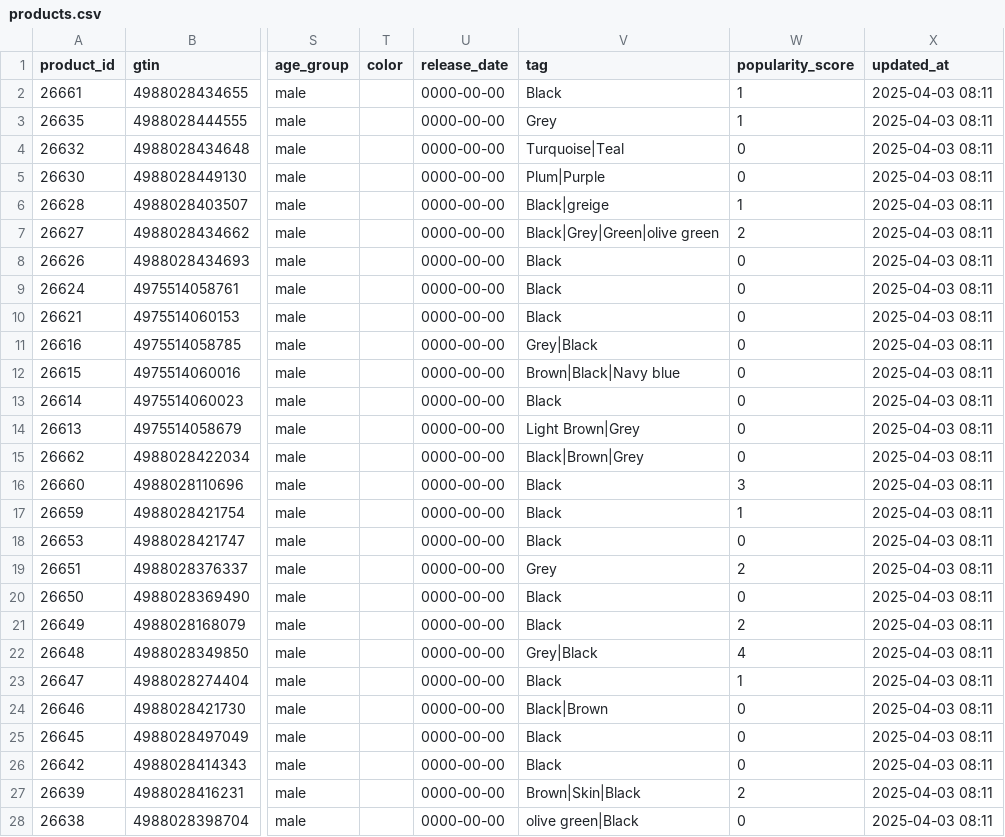
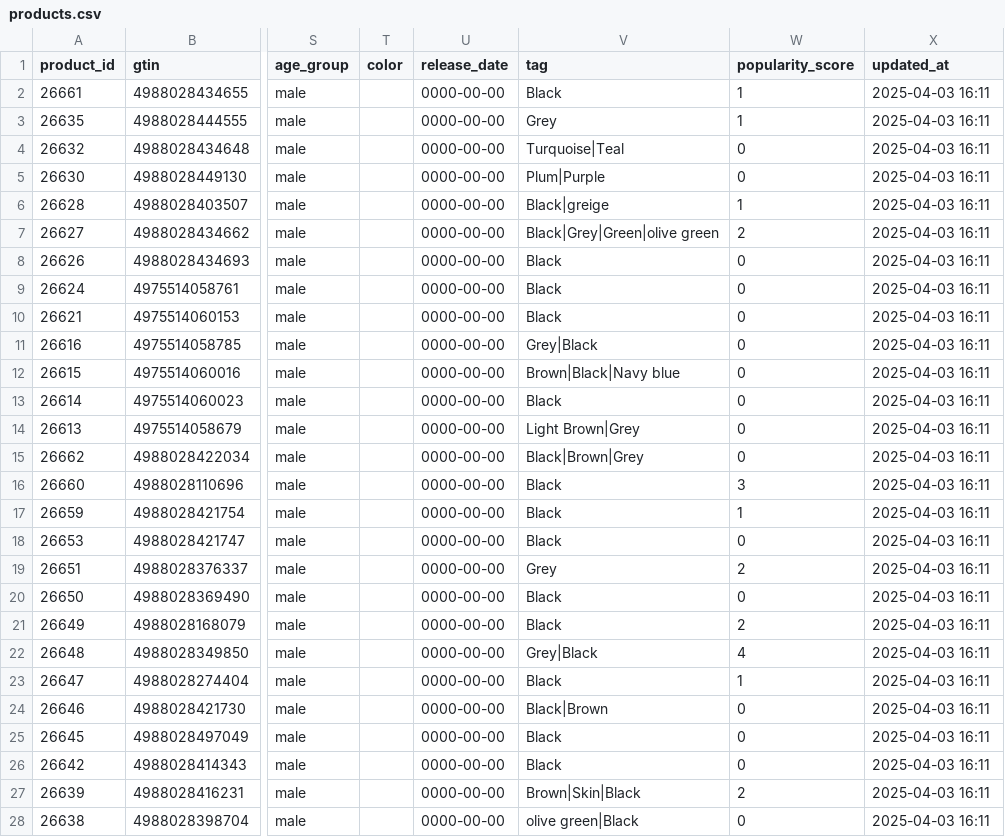
Before and after one commit to liavhibe/products-data, a CSV file: products.csv, drawn as a sheet; only a part is shown, gaps mark what is left out; the diff covers the shown part only; the diff names each change by its address in the sheet, - before the commit and + after, or states it on an @@ line.

```diff
--- a/products.csv
+++ b/products.csv
-X2:X28 (updated_at): 2025-04-03 08:11
+X2:X28 (updated_at): 2025-04-03 16:11
```
Also changed, not shown: 4 edited cells elsewhere in this file.
